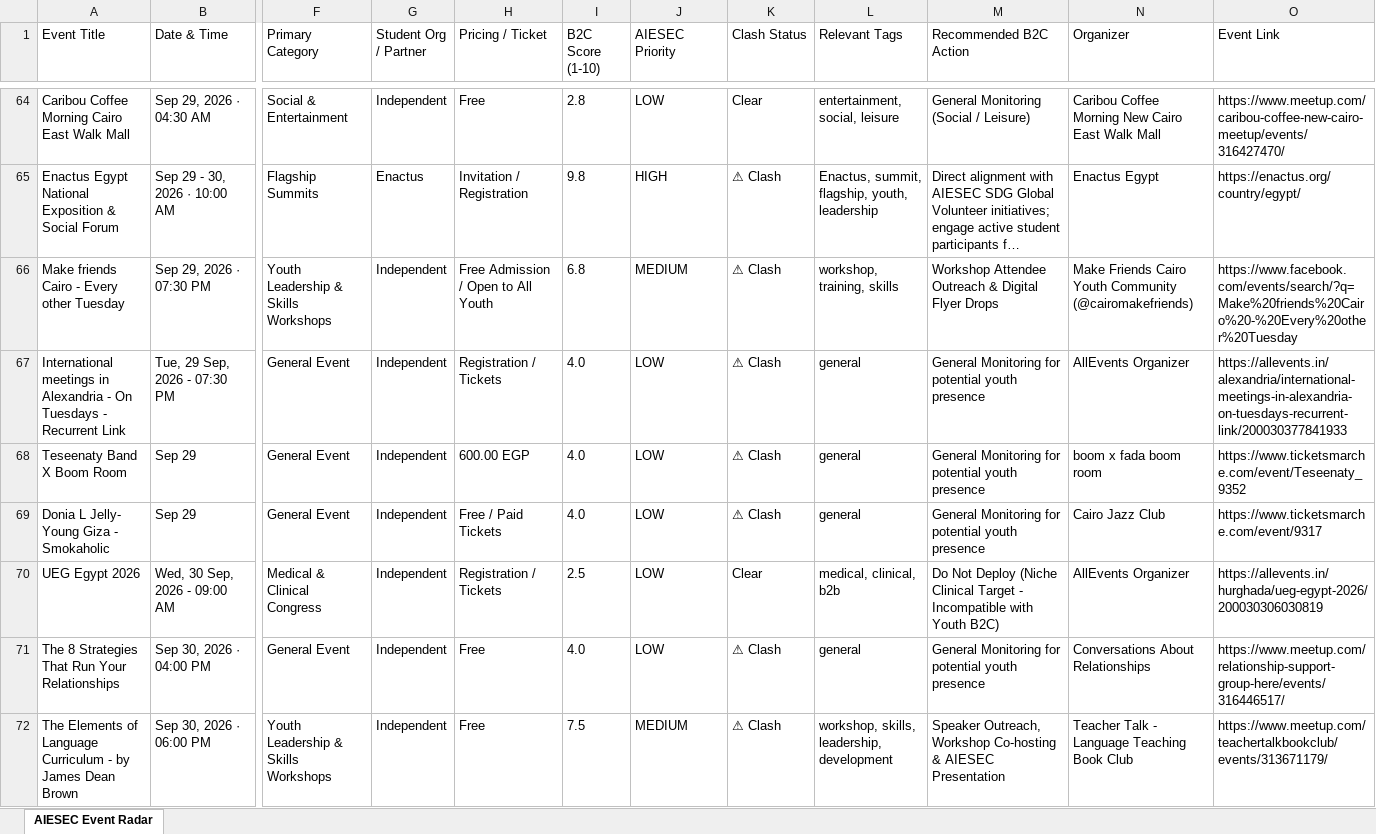
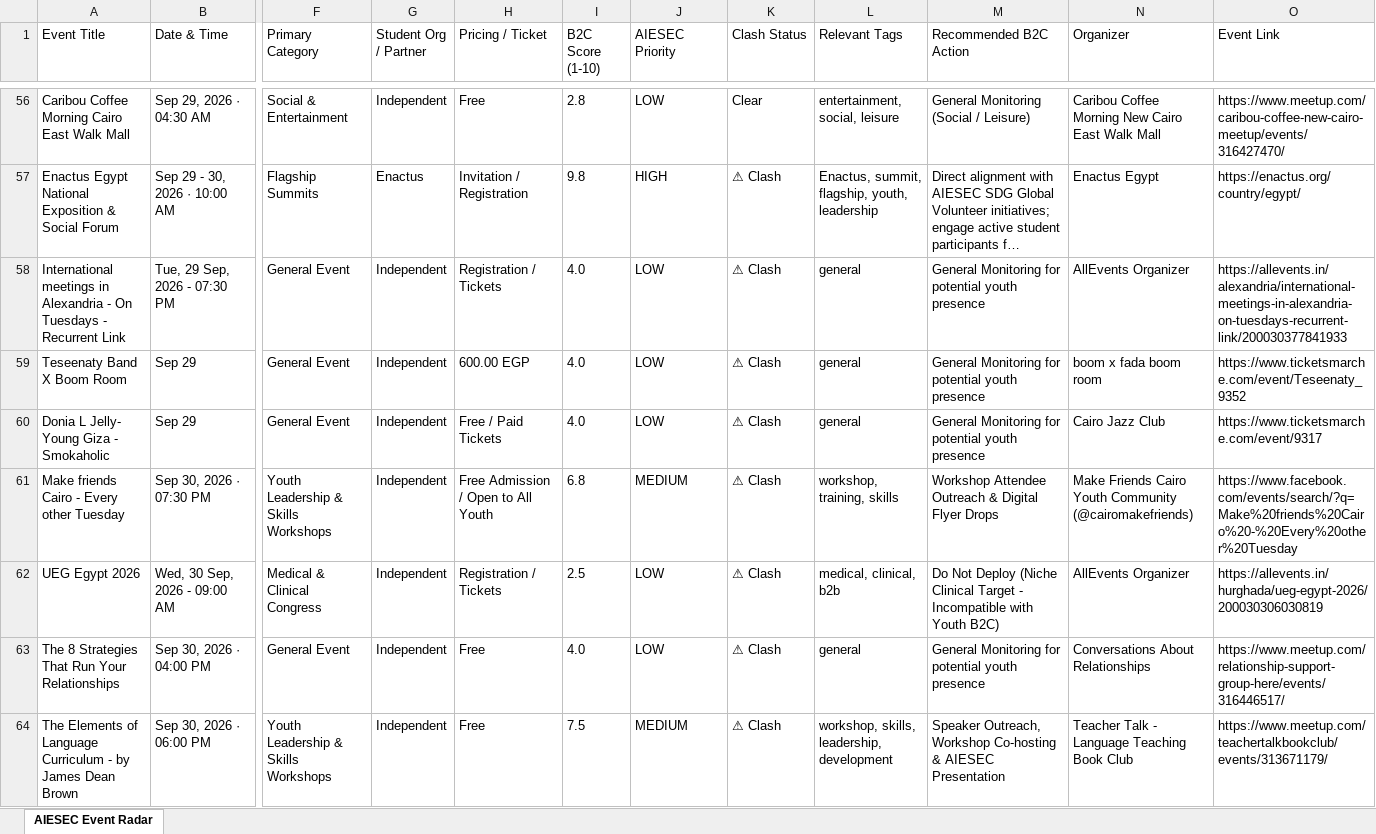
Before and after one commit to abdelrahmanmotazz/aiesec-event-radar, an Excel workbook: data/aiesec_egypt_events_latest.xlsx, sheet AIESEC Event Radar, drawn as a sheet; only a part is shown, gaps mark what is left out; long unchanged cells end in …; values as stored, in another font and other column widths than the file's, no borders; removed rows and columns are numbered as before the commit, all else as after; rows hold the shown columns only; the diff covers the shown part only; the diff names each change by its address in the sheet, - before the commit and + after, or states it on an @@ line.

```diff
--- a/data/aiesec_egypt_events_latest.xlsx (sheet AIESEC Event Radar)
+++ b/data/aiesec_egypt_events_latest.xlsx (sheet AIESEC Event Radar)
-row 66: Make friends Cairo - Every other Tuesday | Sep 29, 2026 · 07:30 PM | Youth Leadership & Skills Workshops | Independent | Free Admission / Open to All Youth | 6.8 | MEDIUM | ⚠ Clash | workshop, training, skills | Workshop Attendee Outreach & Digital Flyer Drops | Make Friends Cairo Youth Community (@cairomakefriends) | https://www.facebook.com/events/search/?q=Make%20friends%20Cairo%20-%20Every%20other%20Tuesday
+row 61: Make friends Cairo - Every other Tuesday | Sep 30, 2026 · 07:30 PM | Youth Leadership & Skills Workshops | Independent | Free Admission / Open to All Youth | 6.8 | MEDIUM | ⚠ Clash | workshop, training, skills | Workshop Attendee Outreach & Digital Flyer Drops | Make Friends Cairo Youth Community (@cairomakefriends) | https://www.facebook.com/events/search/?q=Make%20friends%20Cairo%20-%20Every%20other%20Tuesday
-K62 (Clash Status): Clear
+K62 (Clash Status): ⚠ Clash
```
Also changed, not shown: 38 added rows, 31 removed rows and 90 edited cells elsewhere in this sheet, 7 other files.
